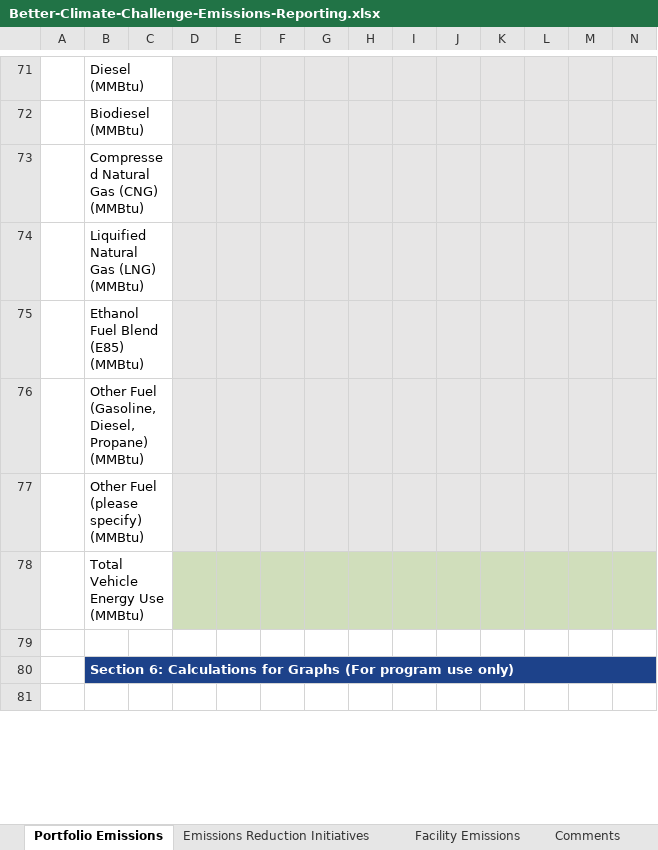
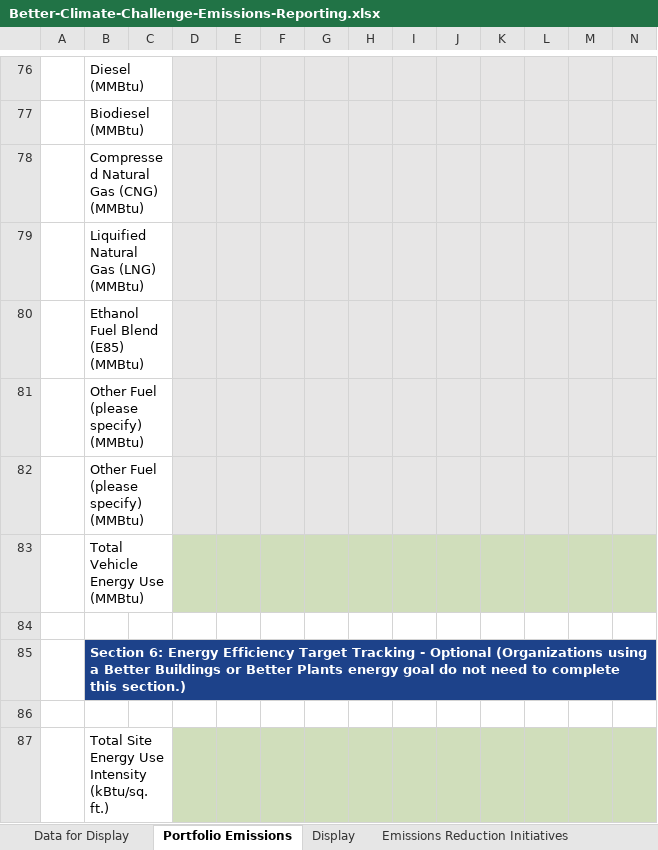
Before and after one commit to ORNL-AMO/VERIFI, an Excel workbook: src/assets/csv_templates/Better-Climate-Challenge-Emissions-Reporting.xlsx, sheet Portfolio Emissions, drawn as a sheet; only a part is shown, gaps mark what is left out; the shorter side is filled out with more unchanged rows; values as stored, in another font and other column widths than the file's, no borders; charts and pictures and conditional formats not drawn; addresses are those after the commit; rows hold the shown columns only; the diff covers the shown part only; the diff names each change by its address in the sheet, - before the commit and + after, or states it on an @@ line.

```diff
--- a/src/assets/csv_templates/Better-Climate-Challenge-Emissions-Reporting.xlsx (sheet Portfolio Emissions)
+++ b/src/assets/csv_templates/Better-Climate-Challenge-Emissions-Reporting.xlsx (sheet Portfolio Emissions)
+sheet tab: Data for Display
@@ sheet tab unhidden: Display @@
-B81: Other Fuel (Gasoline, Diesel, Propane) (MMBtu)
+B81: Other Fuel (please specify) (MMBtu)
-B85: Section 6: Calculations for Graphs (For program use only)
+B85: Section 6: Energy Efficiency Target Tracking - Optional (Organizations using a Better Buildings or Better Plants energy goal do not need to complete this section.)
+row 86: (empty)
+row 87:  | Total Site Energy Use Intensity (kBtu/sq. ft.)
```
Also changed, not shown: 44 added rows, 1 removed row, 4 edited cells, cell formats and merged cells elsewhere in this sheet, other sheet tabs, formulas that keep their value, charts or pictures, 2 other files.
